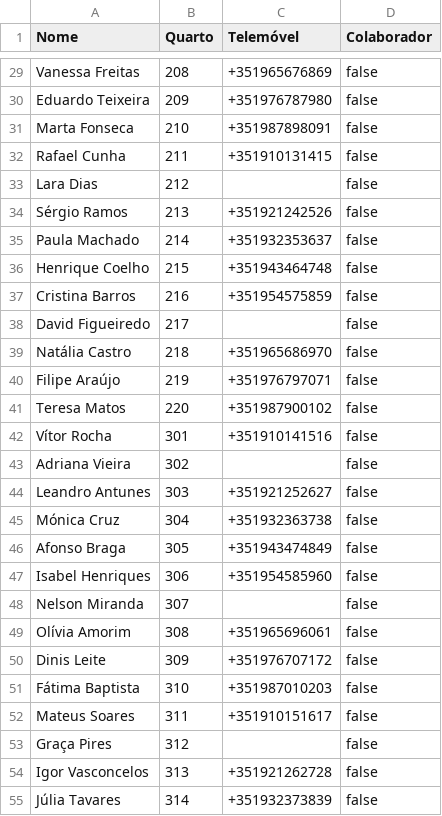
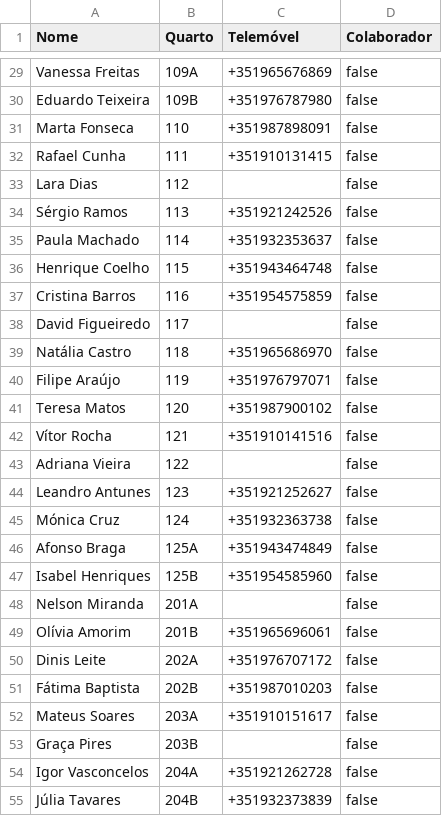
Before and after one commit to LuisMNSantos/AmroManager, a CSV file: residentes_exemplo.csv, drawn as a sheet; only a part is shown, gaps mark what is left out; the diff covers the shown part only; the diff names each change by its address in the sheet, - before the commit and + after, or states it on an @@ line.

```diff
--- a/residentes_exemplo.csv
+++ b/residentes_exemplo.csv
-B29 (Quarto): 208
+B29 (Quarto): 109A
-B30 (Quarto): 209
+B30 (Quarto): 109B
-B31 (Quarto): 210
+B31 (Quarto): 110
-B32 (Quarto): 211
+B32 (Quarto): 111
-B33 (Quarto): 212
+B33 (Quarto): 112
-B34 (Quarto): 213
+B34 (Quarto): 113
-B35 (Quarto): 214
+B35 (Quarto): 114
-B36 (Quarto): 215
+B36 (Quarto): 115
-B37 (Quarto): 216
+B37 (Quarto): 116
-B38 (Quarto): 217
+B38 (Quarto): 117
-B39 (Quarto): 218
+B39 (Quarto): 118
-B40 (Quarto): 219
+B40 (Quarto): 119
-B41 (Quarto): 220
+B41 (Quarto): 120
-B42 (Quarto): 301
+B42 (Quarto): 121
-B43 (Quarto): 302
+B43 (Quarto): 122
-B44 (Quarto): 303
+B44 (Quarto): 123
-B45 (Quarto): 304
+B45 (Quarto): 124
-B46 (Quarto): 305
+B46 (Quarto): 125A
-B47 (Quarto): 306
+B47 (Quarto): 125B
-B48 (Quarto): 307
+B48 (Quarto): 201A
-B49 (Quarto): 308
+B49 (Quarto): 201B
-B50 (Quarto): 309
+B50 (Quarto): 202A
-B51 (Quarto): 310
+B51 (Quarto): 202B
-B52 (Quarto): 311
+B52 (Quarto): 203A
-B53 (Quarto): 312
+B53 (Quarto): 203B
-B54 (Quarto): 313
+B54 (Quarto): 204A
-B55 (Quarto): 314
+B55 (Quarto): 204B
```
Also changed, not shown: 12 added rows, 1 removed row and 112 edited cells elsewhere in this file, 3 other files.
